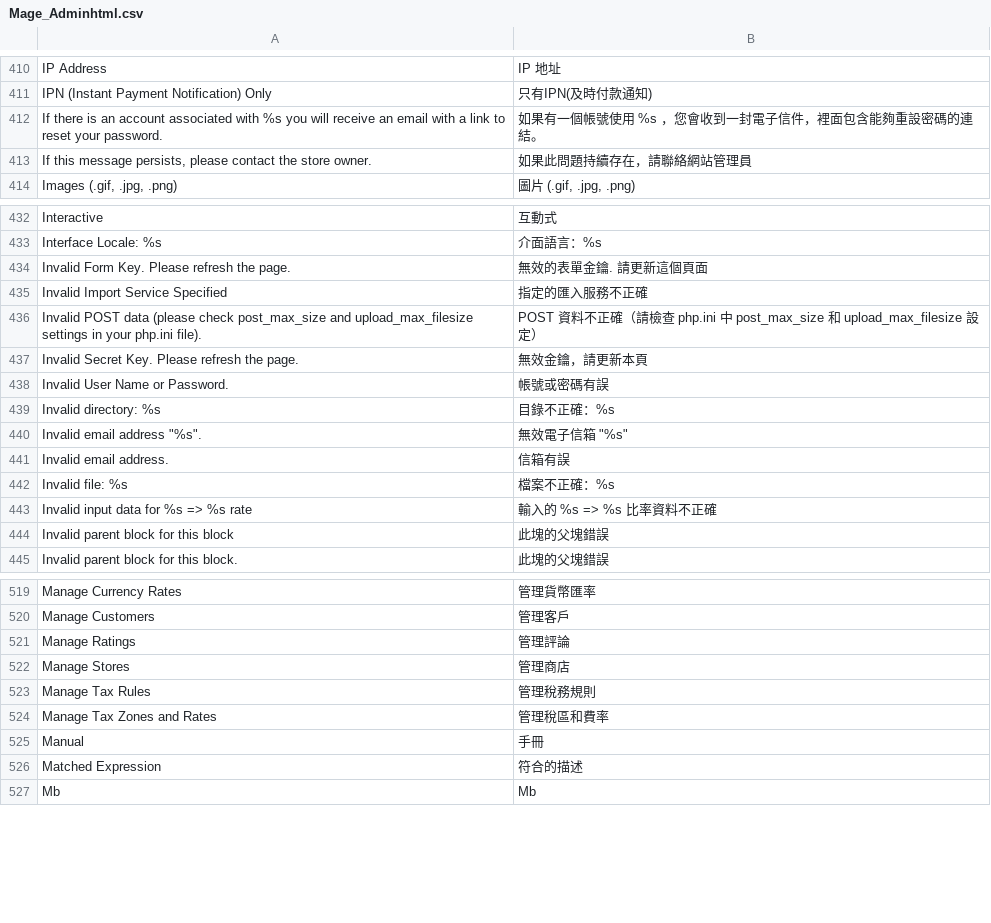
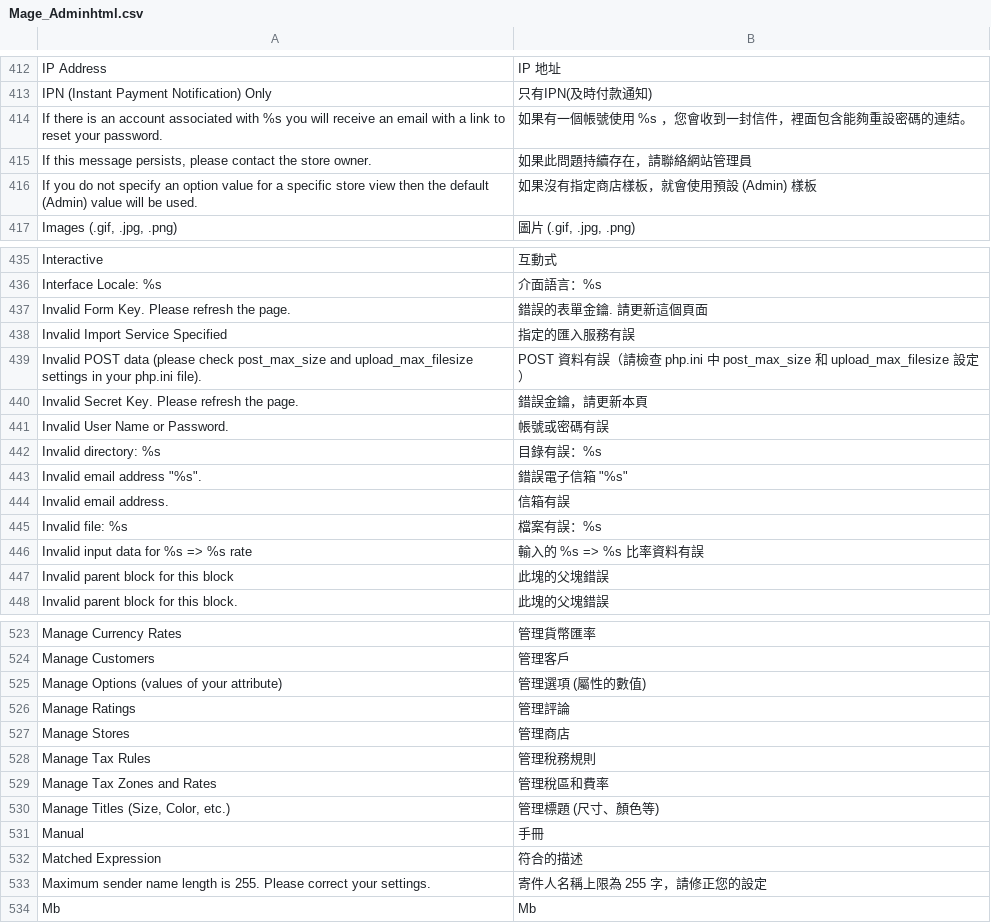
Before and after one commit to OpenMageModuleFostering/olctw_locale_zh_tw, a CSV file: app/locale/zh_TW/Mage_Adminhtml.csv, drawn as a sheet; only a part is shown, gaps mark what is left out; the diff covers the shown part only.

```diff
--- a/app/locale/zh_TW/Mage_Adminhtml.csv
+++ b/app/locale/zh_TW/Mage_Adminhtml.csv
@@ -411,4 +413,5 @@
 "IPN (Instant Payment Notification) Only","只有IPN(及時付款通知)"
-"If there is an account associated with %s you will receive an email with a link to reset your password.","如果有一個帳號使用 %s ，您會收到一封電子信件，裡面包含能夠重設密碼的連結。"
+"If there is an account associated with %s you will receive an email with a link to reset your password.","如果有一個帳號使用 %s ，您會收到一封信件，裡面包含能夠重設密碼的連結。"
 "If this message persists, please contact the store owner.","如果此問題持續存在，請聯絡網站管理員"
+"If you do not specify an option value for a specific store view then the default (Admin) value will be used.","如果沒有指定商店樣板，就會使用預設 (Admin) 樣板"
 "Images (.gif, .jpg, .png)","圖片 (.gif, .jpg, .png)"
@@ -433,12 +436,12 @@
 "Interface Locale: %s","介面語言：%s"
-"Invalid Form Key. Please refresh the page.","無效的表單金鑰. 請更新這個頁面"
-"Invalid Import Service Specified","指定的匯入服務不正確"
-"Invalid POST data (please check post_max_size and upload_max_filesize settings in your php.ini file).","POST 資料不正確（請檢查 php.ini 中 post_max_size 和 upload_max_filesize 設定）"
-"Invalid Secret Key. Please refresh the page.","無效金鑰，請更新本頁"
+"Invalid Form Key. Please refresh the page.","錯誤的表單金鑰. 請更新這個頁面"
+"Invalid Import Service Specified","指定的匯入服務有誤"
+"Invalid POST data (please check post_max_size and upload_max_filesize settings in your php.ini file).","POST 資料有誤（請檢查 php.ini 中 post_max_size 和 upload_max_filesize 設定）"
+"Invalid Secret Key. Please refresh the page.","錯誤金鑰，請更新本頁"
 "Invalid User Name or Password.","帳號或密碼有誤"
-"Invalid directory: %s","目錄不正確：%s"
-"Invalid email address ""%s"".","無效電子信箱 ""%s"""
+"Invalid directory: %s","目錄有誤：%s"
+"Invalid email address ""%s"".","錯誤電子信箱 ""%s"""
 "Invalid email address.","信箱有誤"
-"Invalid file: %s","檔案不正確：%s"
-"Invalid input data for %s => %s rate","輸入的 %s => %s 比率資料不正確"
+"Invalid file: %s","檔案有誤：%s"
+"Invalid input data for %s => %s rate","輸入的 %s => %s 比率資料有誤"
 "Invalid parent block for this block","此塊的父塊錯誤"
@@ -520,2 +524,3 @@
 "Manage Customers","管理客戶"
+"Manage Options (values of your attribute)","管理選項 (屬性的數值)"
 "Manage Ratings","管理評論"
@@ -524,4 +529,6 @@
 "Manage Tax Zones and Rates","管理稅區和費率"
+"Manage Titles (Size, Color, etc.)","管理標題 (尺寸、顏色等)"
 "Manual","手冊"
 "Matched Expression","符合的描述"
+"Maximum sender name length is 255. Please correct your settings.","寄件人名稱上限為 255 字，請修正您的設定"
 "Mb","Mb"
```
Also changed, not shown: 5 added rows and 17 edited cells elsewhere in this file, app/locale/zh_TW/Mage_Catalog.csv, app/locale/zh_TW/Mage_Customer.csv, 54 other files.
